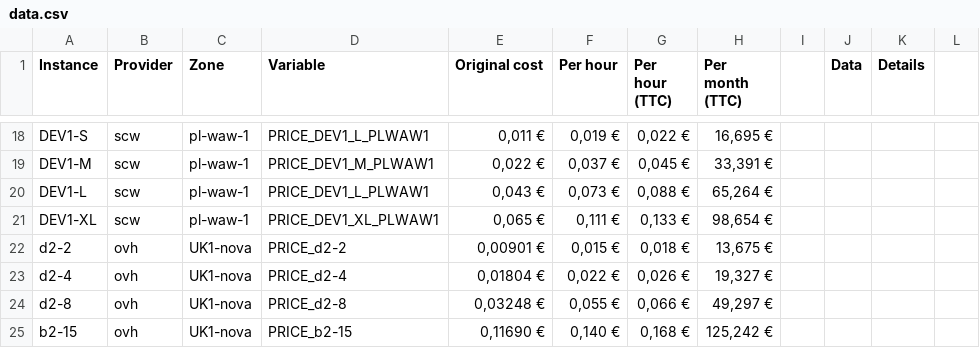
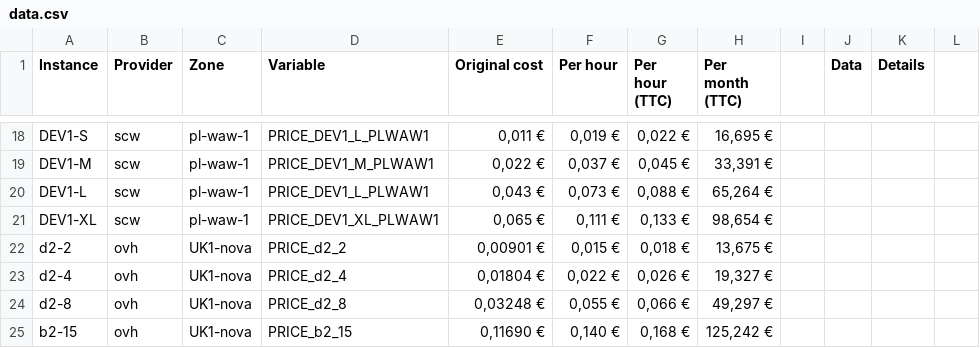
Before and after one commit to comworkio/comwork-cloud-wiki, a CSV file: price_calculator/data.csv, drawn as a sheet; only a part is shown, gaps mark what is left out.

Commit message:
Rename variables

```diff
--- a/price_calculator/data.csv
+++ b/price_calculator/data.csv
@@ -21,5 +21,5 @@ DEV1-L,scw,pl-waw-1,PRICE_DEV1_L_PLWAW1,"0,043 €","0,073 €","0,088 €","65,
 DEV1-XL,scw,pl-waw-1,PRICE_DEV1_XL_PLWAW1,"0,065 €","0,111 €","0,133 €","98,654 €",,,,
-d2-2,ovh,UK1-nova,PRICE_d2-2,"0,00901 €","0,015 €","0,018 €","13,675 €",,,,
-d2-4,ovh,UK1-nova,PRICE_d2-4,"0,01804 €","0,022 €","0,026 €","19,327 €",,,,
-d2-8,ovh,UK1-nova,PRICE_d2-8,"0,03248 €","0,055 €","0,066 €","49,297 €",,,,
-b2-15,ovh,UK1-nova,PRICE_b2-15,"0,11690 €","0,140 €","0,168 €","125,242 €",,,,
+d2-2,ovh,UK1-nova,PRICE_d2_2,"0,00901 €","0,015 €","0,018 €","13,675 €",,,,
+d2-4,ovh,UK1-nova,PRICE_d2_4,"0,01804 €","0,022 €","0,026 €","19,327 €",,,,
+d2-8,ovh,UK1-nova,PRICE_d2_8,"0,03248 €","0,055 €","0,066 €","49,297 €",,,,
+b2-15,ovh,UK1-nova,PRICE_b2_15,"0,11690 €","0,140 €","0,168 €","125,242 €",,,,
```
